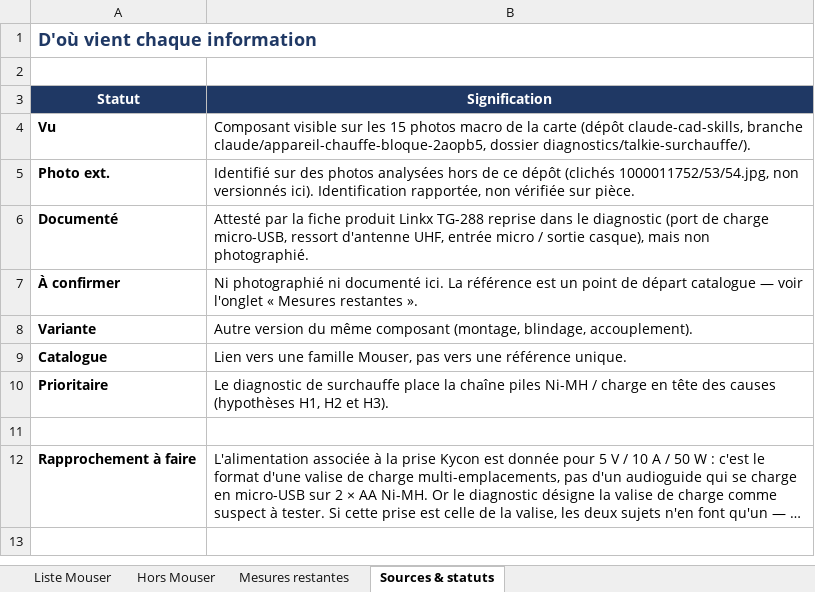
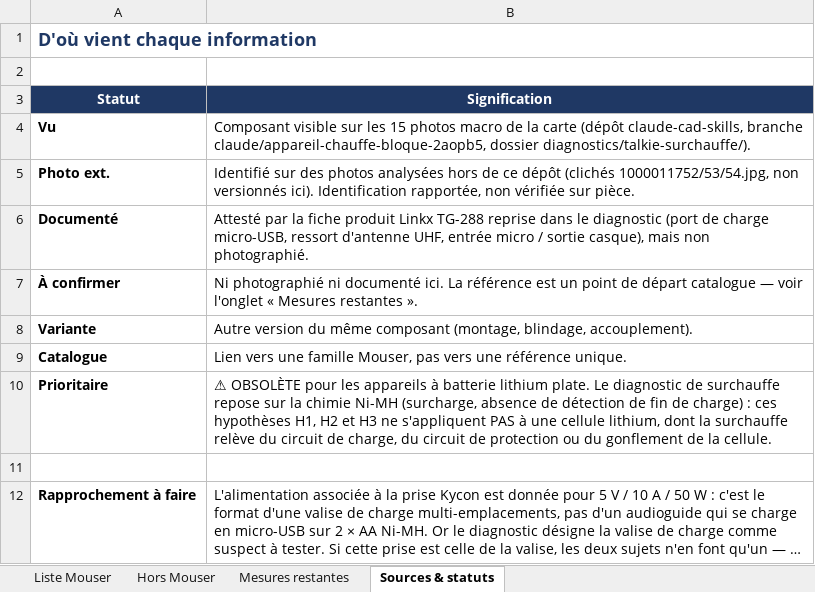
Before and after one commit to sylschengul-lgtm/claude-cad-skills, an Excel workbook: exports/Liste-Mouser-Tonwelt-TG288.xlsx, sheet Sources & statuts, drawn as a sheet; long unchanged cells end in …; values as stored, in another font and other column widths than the file's, no borders; the diff names each change by its address in the sheet, - before the commit and + after, or states it on an @@ line.

```diff
--- a/exports/Liste-Mouser-Tonwelt-TG288.xlsx (sheet Sources & statuts)
+++ b/exports/Liste-Mouser-Tonwelt-TG288.xlsx (sheet Sources & statuts)
-B10 (Signification): Le diagnostic de surchauffe place la chaîne piles Ni-MH / charge en tête des causes (hypothèses H1, H2 et H3).
+B10 (Signification): ⚠ OBSOLÈTE pour les appareils à batterie lithium plate. Le diagnostic de surchauffe repose sur la chimie Ni-MH (surcharge, absence de détection de fin de charge) : ces hypothèses H1, H2 et H3 ne s'appliquent PAS à une cellule lithium, dont la surchauffe relève du circuit de charge, du circuit de protection ou du gonflement de la cellule.
```
Also changed, not shown: sheet Liste Mouser, sheet Mesures restantes, 2 other files.
